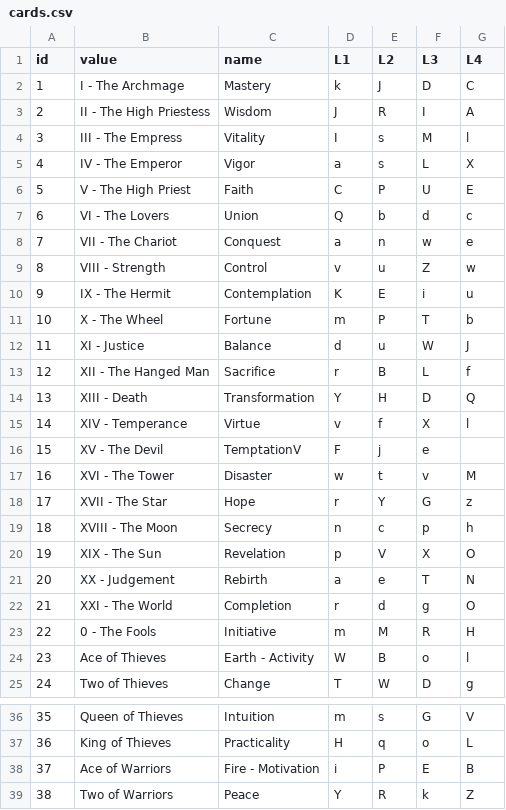
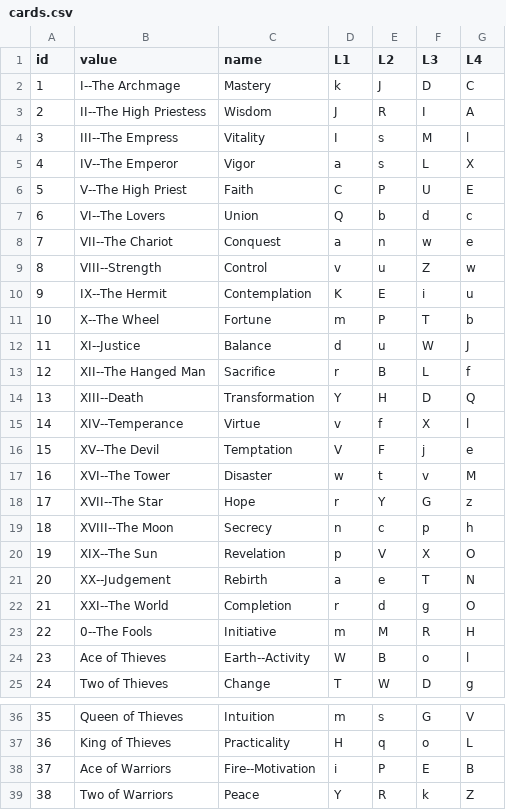
Before and after one commit to marcmajcher/roguelike-deck, a CSV file: cards.csv, drawn as a sheet; only a part is shown, gaps mark what is left out; the diff covers the shown part only.

```diff
--- a/cards.csv
+++ b/cards.csv
@@ -1,25 +1,25 @@
 id,value,name,L1,L2,L3,L4
-1,I - The Archmage,Mastery,k,J,D,C
-2,II - The High Priestess,Wisdom,J,R,I,A
-3,III - The Empress,Vitality,I,s,M,l
-4,IV - The Emperor,Vigor,a,s,L,X
-5,V - The High Priest,Faith,C,P,U,E
-6,VI - The Lovers,Union,Q,b,d,c
-7,VII - The Chariot,Conquest,a,n,w,e
-8,VIII - Strength,Control,v,u,Z,w
-9,IX - The Hermit,Contemplation,K,E,i,u
-10,X - The Wheel,Fortune,m,P,T,b
-11,XI - Justice,Balance,d,u,W,J
-12,XII - The Hanged Man,Sacrifice,r,B,L,f
-13,XIII - Death,Transformation,Y,H,D,Q
-14,XIV - Temperance,Virtue,v,f,X,l
-15,XV - The Devil,TemptationV,F,j,e
-16,XVI - The Tower,Disaster,w,t,v,M
-17,XVII - The Star,Hope,r,Y,G,z
-18,XVIII - The Moon,Secrecy,n,c,p,h
-19,XIX - The Sun,Revelation,p,V,X,O
-20,XX - Judgement,Rebirth,a,e,T,N
-21,XXI - The World,Completion,r,d,g,O
-22,0 - The Fools,Initiative,m,M,R,H
-23,Ace of Thieves,Earth - Activity,W,B,o,l
+1,I--The Archmage,Mastery,k,J,D,C
+2,II--The High Priestess,Wisdom,J,R,I,A
+3,III--The Empress,Vitality,I,s,M,l
+4,IV--The Emperor,Vigor,a,s,L,X
+5,V--The High Priest,Faith,C,P,U,E
+6,VI--The Lovers,Union,Q,b,d,c
+7,VII--The Chariot,Conquest,a,n,w,e
+8,VIII--Strength,Control,v,u,Z,w
+9,IX--The Hermit,Contemplation,K,E,i,u
+10,X--The Wheel,Fortune,m,P,T,b
+11,XI--Justice,Balance,d,u,W,J
+12,XII--The Hanged Man,Sacrifice,r,B,L,f
+13,XIII--Death,Transformation,Y,H,D,Q
+14,XIV--Temperance,Virtue,v,f,X,l
+15,XV--The Devil,Temptation,V,F,j,e
+16,XVI--The Tower,Disaster,w,t,v,M
+17,XVII--The Star,Hope,r,Y,G,z
+18,XVIII--The Moon,Secrecy,n,c,p,h
+19,XIX--The Sun,Revelation,p,V,X,O
+20,XX--Judgement,Rebirth,a,e,T,N
+21,XXI--The World,Completion,r,d,g,O
+22,0--The Fools,Initiative,m,M,R,H
+23,Ace of Thieves,Earth--Activity,W,B,o,l
 24,Two of Thieves,Change,T,W,D,g
@@ -37,3 +37,3 @@ id,value,name,L1,L2,L3,L4
 36,King of Thieves,Practicality,H,q,o,L
-37,Ace of Warriors,Fire - Motivation,i,P,E,B
+37,Ace of Warriors,Fire--Motivation,i,P,E,B
 38,Two of Warriors,Peace,Y,R,k,Z
```
Also changed, not shown: 2 edited cells elsewhere in this file, cards.padded.csv, 3 other files.
